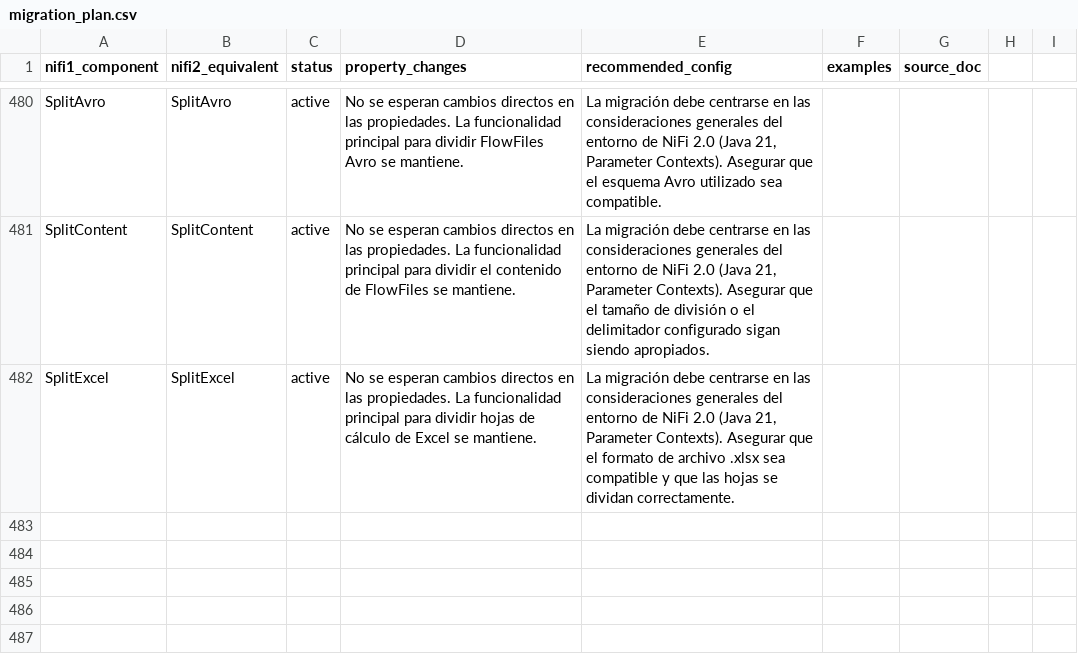
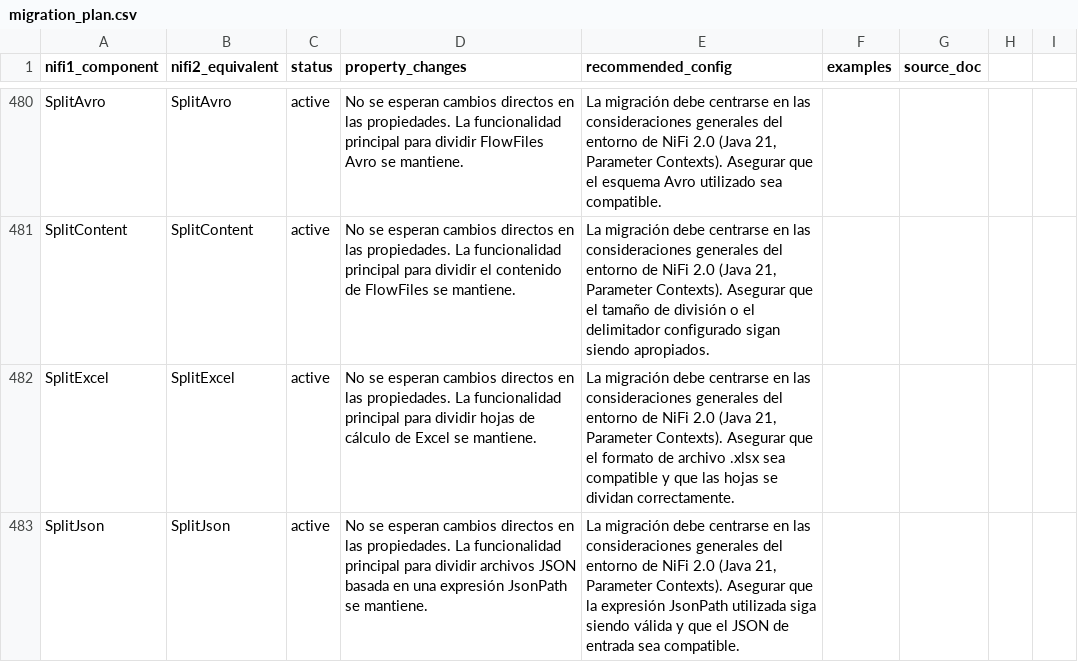
Before and after one commit to Bootcamp-IA-P4/nifi-migrator-ai, a CSV file: backend/data/migration_plan.csv, drawn as a sheet; only a part is shown, gaps mark what is left out; the diff names each change by its address in the sheet, - before the commit and + after, or states it on an @@ line.

Commit message:
feat: Add migration details for SplitJson

```diff
--- a/backend/data/migration_plan.csv
+++ b/backend/data/migration_plan.csv
+row 483: SplitJson | SplitJson | active | No se esperan cambios directos en las propiedades. La funcionalidad principal para dividir archivos JSON basada en una expresión JsonPath se mantiene. | La migración debe centrarse en las consideraciones generales del entorno de NiFi 2.0 (Java 21, Parameter Contexts). Asegurar que la expresión JsonPath utilizada siga siendo válida y que el JSON de entrada sea compatible.
```
